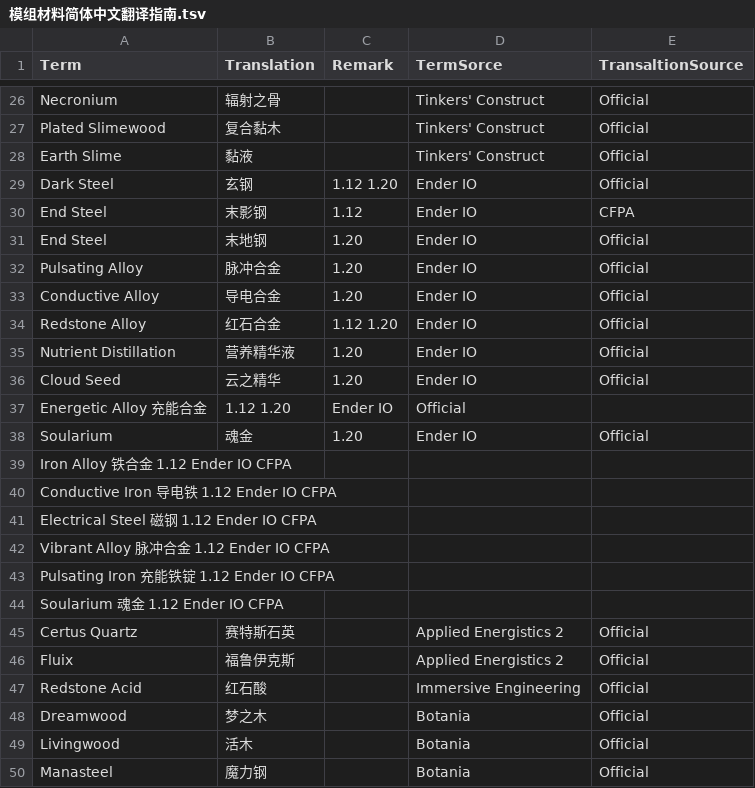
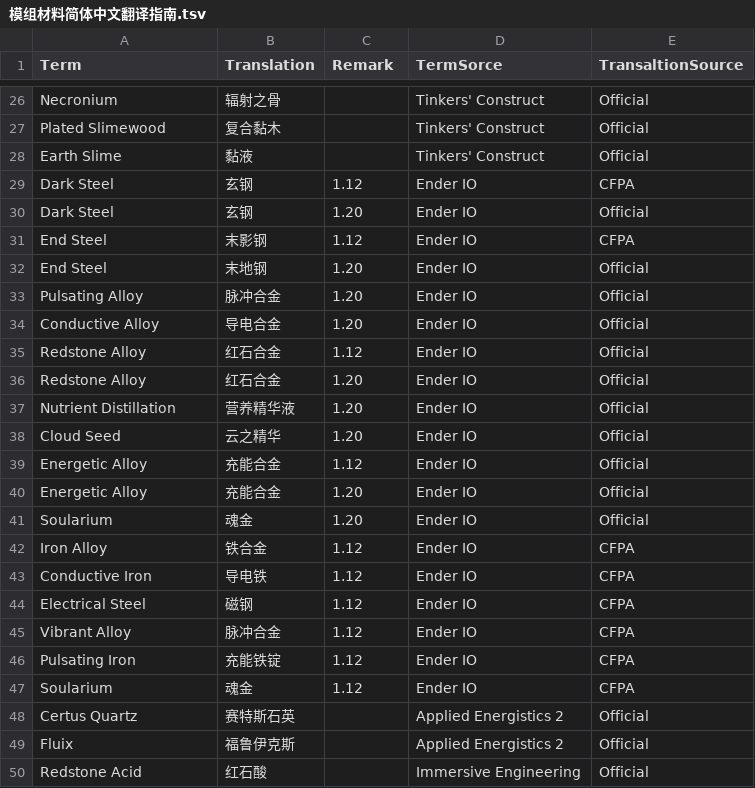
Before and after one commit to CFPAOrg/Glossary, a TSV file: Mod/模组材料简体中文翻译指南.tsv, drawn as a sheet; only a part is shown, gaps mark what is left out; the shorter side is filled out with more unchanged rows.

Commit message:
Fix Typo & Reorder

```diff
--- a/Mod/模组材料简体中文翻译指南.tsv
+++ b/Mod/模组材料简体中文翻译指南.tsv
@@ -28,3 +28,4 @@ Plated Slimewood	复合黏木		Tinkers' Construct	Official
 Earth Slime	黏液		Tinkers' Construct	Official
-Dark Steel	玄钢	1.12 1.20	Ender IO	Official
+Dark Steel	玄钢	1.12	Ender IO	CFPA
+Dark Steel	玄钢	1.20	Ender IO	Official
 End Steel	末影钢	1.12	Ender IO	CFPA
@@ -33,13 +34,15 @@ Pulsating Alloy	脉冲合金	1.20	Ender IO	Official
 Conductive Alloy	导电合金	1.20	Ender IO	Official
-Redstone Alloy	红石合金	1.12 1.20	Ender IO	Official
+Redstone Alloy	红石合金	1.12	Ender IO	Official
+Redstone Alloy	红石合金	1.20	Ender IO	Official
 Nutrient Distillation	营养精华液	1.20	Ender IO	Official
 Cloud Seed	云之精华	1.20	Ender IO	Official
-Energetic Alloy  充能合金	1.12 1.20	Ender IO	Official
+Energetic Alloy	充能合金	1.12	Ender IO	Official
+Energetic Alloy	充能合金	1.20	Ender IO	Official
 Soularium	魂金	1.20	Ender IO	Official
-Iron Alloy  铁合金  1.12  Ender IO  CFPA
-Conductive Iron  导电铁  1.12  Ender IO  CFPA
-Electrical Steel  磁钢  1.12  Ender IO  CFPA
-Vibrant Alloy  脉冲合金  1.12  Ender IO  CFPA
-Pulsating Iron  充能铁锭  1.12  Ender IO  CFPA
-Soularium  魂金  1.12  Ender IO  CFPA
+Iron Alloy	铁合金	1.12	Ender IO	CFPA
+Conductive Iron	导电铁	1.12	Ender IO	CFPA
+Electrical Steel	磁钢	1.12	Ender IO	CFPA
+Vibrant Alloy	脉冲合金	1.12	Ender IO	CFPA
+Pulsating Iron	充能铁锭	1.12	Ender IO	CFPA
+Soularium	魂金	1.12	Ender IO	CFPA
 Certus Quartz	赛特斯石英		Applied Energistics 2	Official
```
